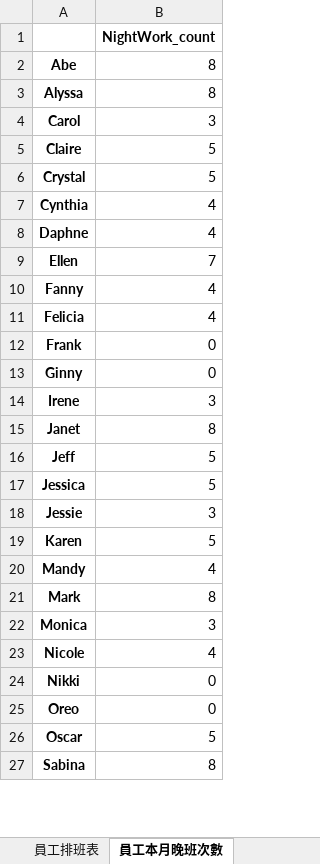
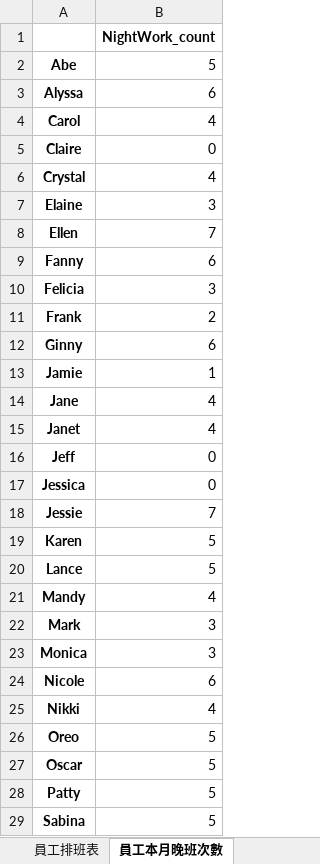
Before and after one commit to h920032/IM_project_alg, an Excel workbook: alg_schedule_data_2019_4.xlsx, sheet 員工本月晚班次數, drawn as a sheet; only a part is shown; values as stored, in another font and other column widths than the file's, no borders; removed rows and columns are numbered as before the commit, all else as after; the diff covers the shown part only; the diff names each change by its address in the sheet, - before the commit and + after, or states it on an @@ line.

```diff
--- a/alg_schedule_data_2019_4.xlsx (sheet 員工本月晚班次數)
+++ b/alg_schedule_data_2019_4.xlsx (sheet 員工本月晚班次數)
-B2: 8
+B2: 5
-B3: 8
+B3: 6
-B4: 3
+B4: 4
-B5: 5
+B5: 0
-B6: 5
+B6: 4
-row 7: Cynthia | 4
-row 8: Daphne | 4
+row 7: Elaine | 3
-B9: 4
+B9: 6
-B10: 4
+B10: 3
-B11: 0
+B11: 2
-B12: 0
+B12: 6
-row 14: Irene | 3
+row 13: Jamie | 1
+row 14: Jane | 4
-B15: 8
+B15: 4
-B16:B17: 5
+B16:B17: 0
-B18: 3
+B18: 7
+row 20: Lance | 5
-B22: 8
+B22: 3
-B24: 4
+B24: 6
-B25: 0
+B25: 4
-B26: 0
+B26: 5
+row 28: Patty | 5
-B29: 8
+B29: 5
```
Also changed, not shown: 8 added rows, 2 removed rows and 6 edited cells elsewhere in this sheet, sheet 員工排班表, sheet 員工每週有哪幾種休息時間, sheet 缺工人數表, sheet 員工本月午班次數, sheet 每個時段缺工百分比表, sheet 每天缺工百分比表, 5 other files.
